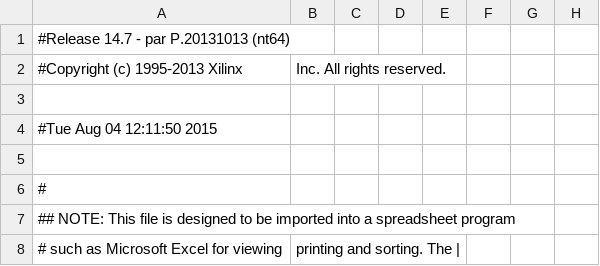
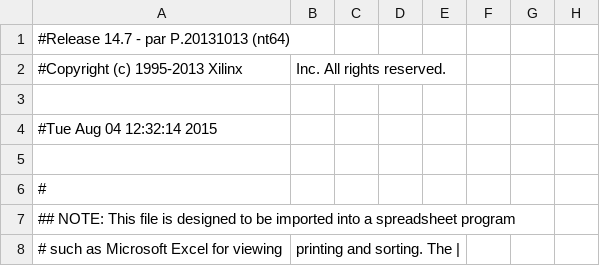
Before and after one commit to xivid/RISC-CPU, a CSV file: RISC-CPU/N3Adapter_pad.csv, drawn as a sheet; only a part is shown; the diff names each change by its address in the sheet, - before the commit and + after, or states it on an @@ line.

```diff
--- a/RISC-CPU/N3Adapter_pad.csv
+++ b/RISC-CPU/N3Adapter_pad.csv
-A4: #Tue Aug 04 12:11:50 2015
+A4: #Tue Aug 04 12:32:14 2015
```
Also changed, not shown: 49 other files.
